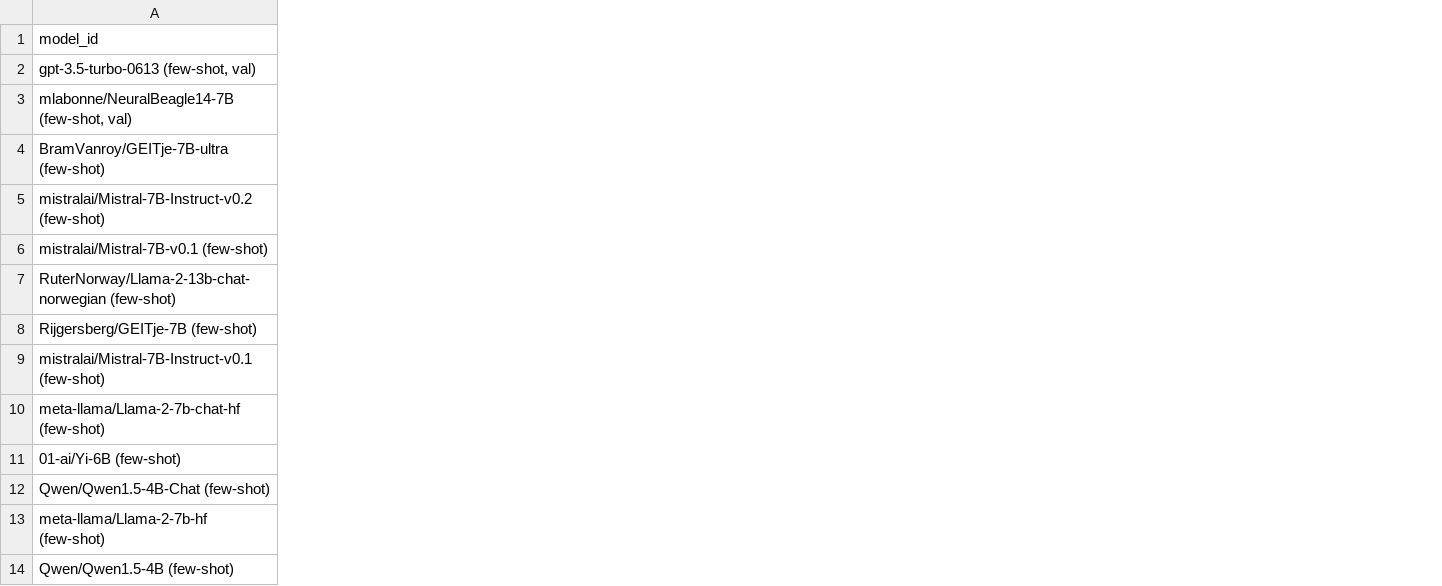
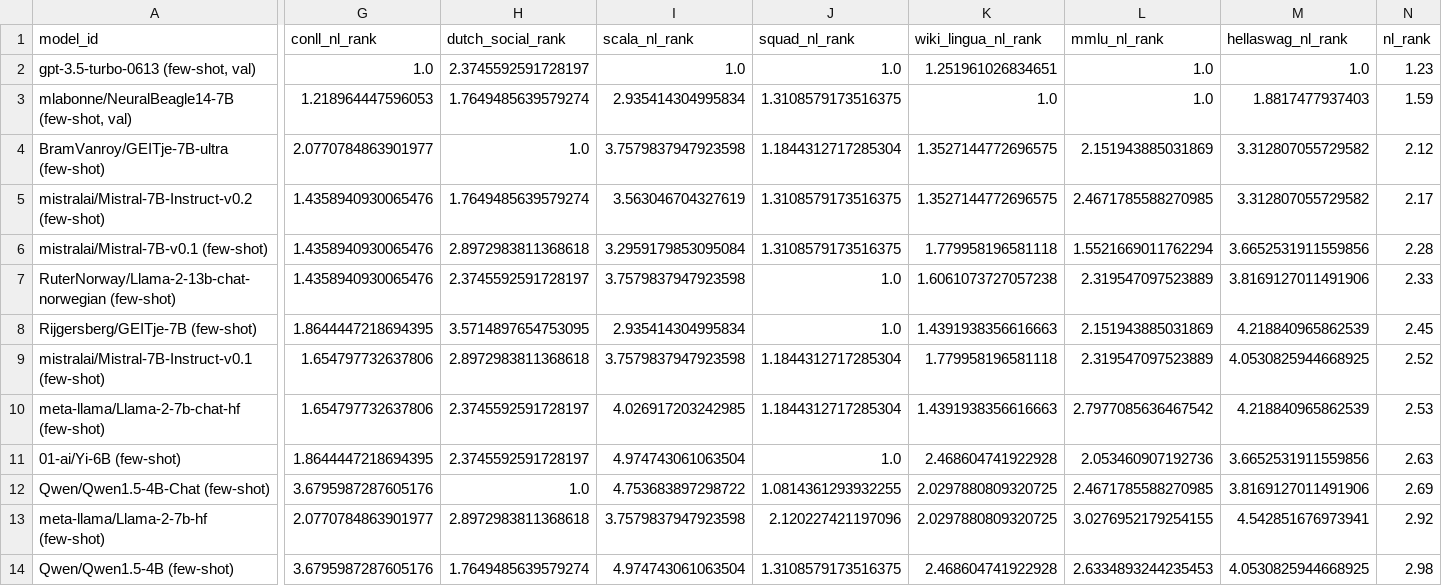
Before and after one commit to ScandEval/scandeval.github.io, a CSV file: dutch-nlg-test.csv, drawn as a sheet; only a part is shown, gaps mark what is left out; the diff names each change by its address in the sheet, - before the commit and + after, or states it on an @@ line.

```diff
--- a/dutch-nlg-test.csv
+++ b/dutch-nlg-test.csv
+column G (conll_nl_rank), rows 2-14: 1.0 | 1.218964447596053 | 2.0770784863901977 | 1.4358940930065476 | 1.4358940930065476 | 1.4358940930065476 | 1.8644447218694395 | 1.654797732637806 | 1.654797732637806 | 1.8644447218694395 | 3.6795987287605176 | 2.0770784863901977 | 3.6795987287605176
+column H (dutch_social_rank), rows 2-14: 2.3745592591728197 | 1.7649485639579274 | 1.0 | 1.7649485639579274 | 2.8972983811368618 | 2.3745592591728197 | 3.5714897654753095 | 2.8972983811368618 | 2.3745592591728197 | 2.3745592591728197 | 1.0 | 2.8972983811368618 | 1.7649485639579274
+column I (scala_nl_rank), rows 2-14: 1.0 | 2.935414304995834 | 3.7579837947923598 | 3.563046704327619 | 3.2959179853095084 | 3.7579837947923598 | 2.935414304995834 | 3.7579837947923598 | 4.026917203242985 | 4.974743061063504 | 4.753683897298722 | 3.7579837947923598 | 4.974743061063504
+column J (squad_nl_rank), rows 2-14: 1.0 | 1.3108579173516375 | 1.1844312717285304 | 1.3108579173516375 | 1.3108579173516375 | 1.0 | 1.0 | 1.1844312717285304 | 1.1844312717285304 | 1.0 | 1.0814361293932255 | 2.120227421197096 | 1.3108579173516375
+column K (wiki_lingua_nl_rank), rows 2-14: 1.251961026834651 | 1.0 | 1.3527144772696575 | 1.3527144772696575 | 1.779958196581118 | 1.6061073727057238 | 1.4391938356616663 | 1.779958196581118 | 1.4391938356616663 | 2.468604741922928 | 2.0297880809320725 | 2.0297880809320725 | 2.468604741922928
+column L (mmlu_nl_rank), rows 2-14: 1.0 | 1.0 | 2.151943885031869 | 2.4671785588270985 | 1.5521669011762294 | 2.319547097523889 | 2.151943885031869 | 2.319547097523889 | 2.7977085636467542 | 2.053460907192736 | 2.4671785588270985 | 3.0276952179254155 | 2.6334893244235453
+column M (hellaswag_nl_rank), rows 2-14: 1.0 | 1.8817477937403 | 3.312807055729582 | 3.312807055729582 | 3.6652531911559856 | 3.8169127011491906 | 4.218840965862539 | 4.0530825944668925 | 4.218840965862539 | 3.6652531911559856 | 3.8169127011491906 | 4.542851676973941 | 4.0530825944668925
+column N (nl_rank), rows 2-14: 1.23 | 1.59 | 2.12 | 2.17 | 2.28 | 2.33 | 2.45 | 2.52 | 2.53 | 2.63 | 2.69 | 2.92 | 2.98
```
Also changed, not shown: dutch-nlu-test.csv, english-nlg-test.csv, 17 other files.
